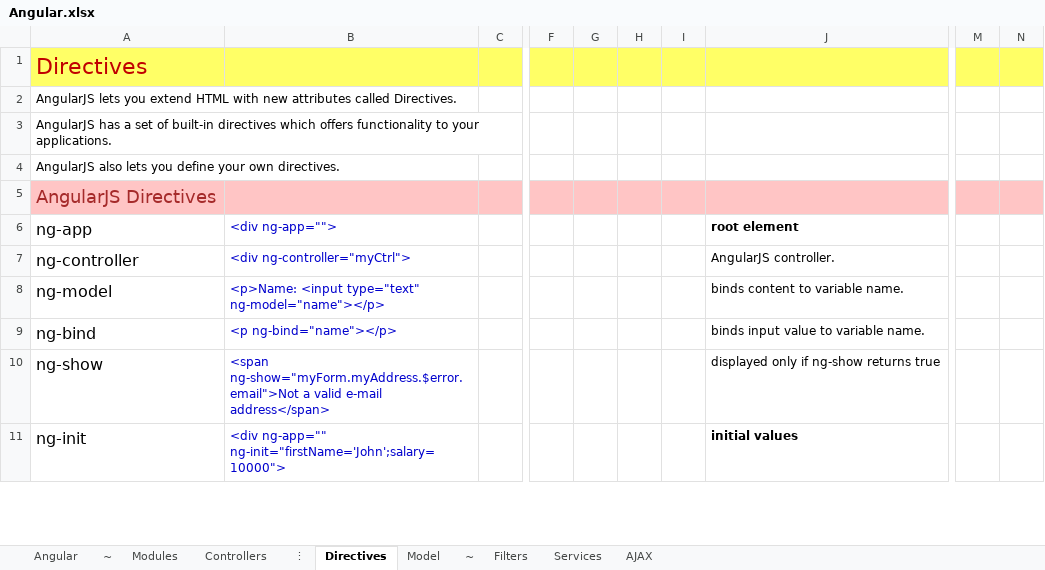
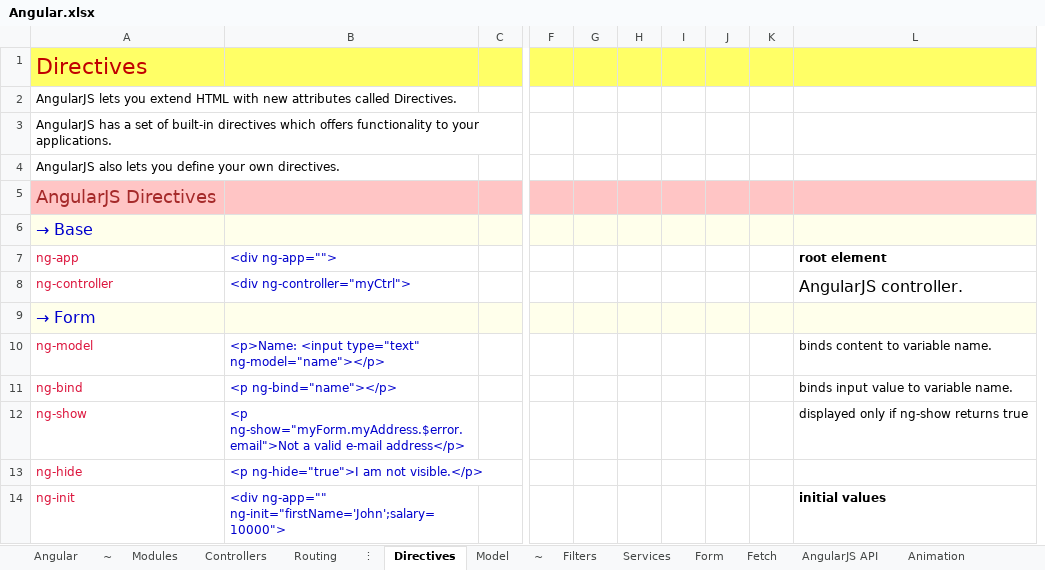
Before and after one commit to DoriTran/MyDocument, an Excel workbook: Angular.xlsx, sheet Directives, drawn as a sheet; only a part is shown, gaps mark what is left out; values as stored, in another font and other column widths than the file's, no borders; removed rows and columns are numbered as before the commit, all else as after; rows hold the shown columns only; the diff covers the shown part only; the diff names each change by its address in the sheet, - before the commit and + after, or states it on an @@ line.

Commit message:
Finish Angular learning

```diff
--- a/Angular.xlsx (sheet Directives)
+++ b/Angular.xlsx (sheet Directives)
-sheet tab: AJAX
+sheet tab: Routing
+sheet tab: Form
+sheet tab: Fetch
+sheet tab: AngularJS API
+sheet tab: Animation
+column G, empty
+column H, empty
+column I, empty
-column I, empty
-column M, empty
-column N, empty
+row 6: → Base
-A7:A8 text colour: black
+A7:A8 text colour: #DC143C, text size: smaller
@@ L8 text size: larger @@
+row 9: → Form
-A10:A12 text colour: black
+A10:A12 text colour: #DC143C, text size: smaller
-B12: <span ng-show="myForm.myAddress.$error.email">Not a valid e-mail address</span>
+B12: <p ng-show="myForm.myAddress.$error.email">Not a valid e-mail address</p>
+row 13: ng-hide | <p ng-hide="true">I am not visible.</p>
-A14 text colour: black
+A14 text colour: #DC143C, text size: smaller
```
Also changed, not shown: 29 added rows, 1 edited cell and cell formats elsewhere in this sheet, sheet Services, charts or pictures.
